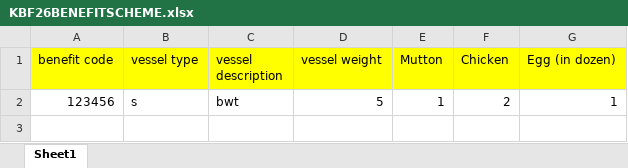
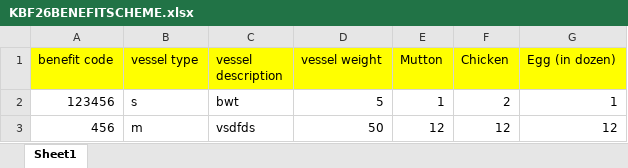
Before and after one commit to MahadevPrasad130104/flask-excel-project, an Excel workbook: KBF26BENEFITSCHEME.xlsx, sheet Sheet1, drawn as a sheet; values as stored, in another font and other column widths than the file's, no borders; the diff names each change by its address in the sheet, - before the commit and + after, or states it on an @@ line.

Commit message:
Add files via upload

```diff
--- a/KBF26BENEFITSCHEME.xlsx (sheet Sheet1)
+++ b/KBF26BENEFITSCHEME.xlsx (sheet Sheet1)
+row 3: 456 | m | vsdfds | 50 | 12 | 12 | 12
```
